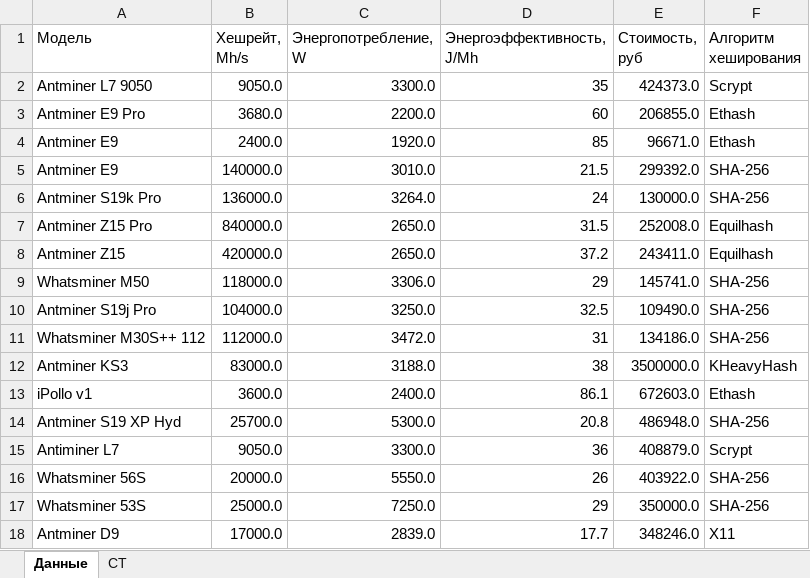
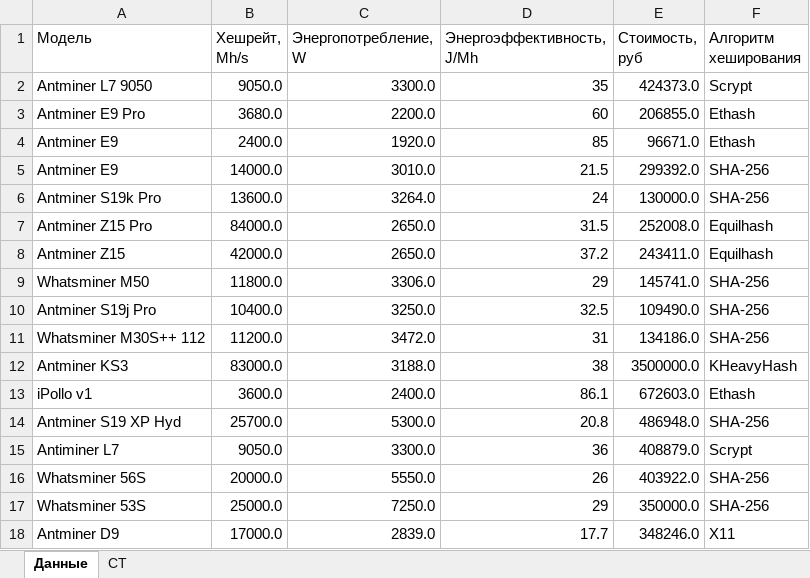
Before and after one commit to chsu-SE-2022/mineev_notes, an Excel workbook: Second year of study/Лабы по Прикладной статистике/лаб 2/лаб2.xlsx, sheet Данные, drawn as a sheet; only a part is shown; values as stored, in another font and other column widths than the file's, no borders; table styles not drawn; the diff names each change by its address in the sheet, - before the commit and + after, or states it on an @@ line.

```diff
--- a/Second year of study/Лабы по Прикладной статистике/лаб 2/лаб2.xlsx (sheet Данные)
+++ b/Second year of study/Лабы по Прикладной статистике/лаб 2/лаб2.xlsx (sheet Данные)
-B5 (Хешрейт, Mh/s): 140000.0
+B5 (Хешрейт, Mh/s): 14000.0
-B6 (Хешрейт, Mh/s): 136000.0
+B6 (Хешрейт, Mh/s): 13600.0
-B7 (Хешрейт, Mh/s): 840000.0
+B7 (Хешрейт, Mh/s): 84000.0
-B8 (Хешрейт, Mh/s): 420000.0
+B8 (Хешрейт, Mh/s): 42000.0
-B9 (Хешрейт, Mh/s): 118000.0
+B9 (Хешрейт, Mh/s): 11800.0
-B10 (Хешрейт, Mh/s): 104000.0
+B10 (Хешрейт, Mh/s): 10400.0
-B11 (Хешрейт, Mh/s): 112000.0
+B11 (Хешрейт, Mh/s): 11200.0
```
Also changed, not shown: sheet СТ, charts or pictures, Second year of study/Лабы по Прикладной статистике/лаб 1/лаб1.xlsx, 4 other files.
